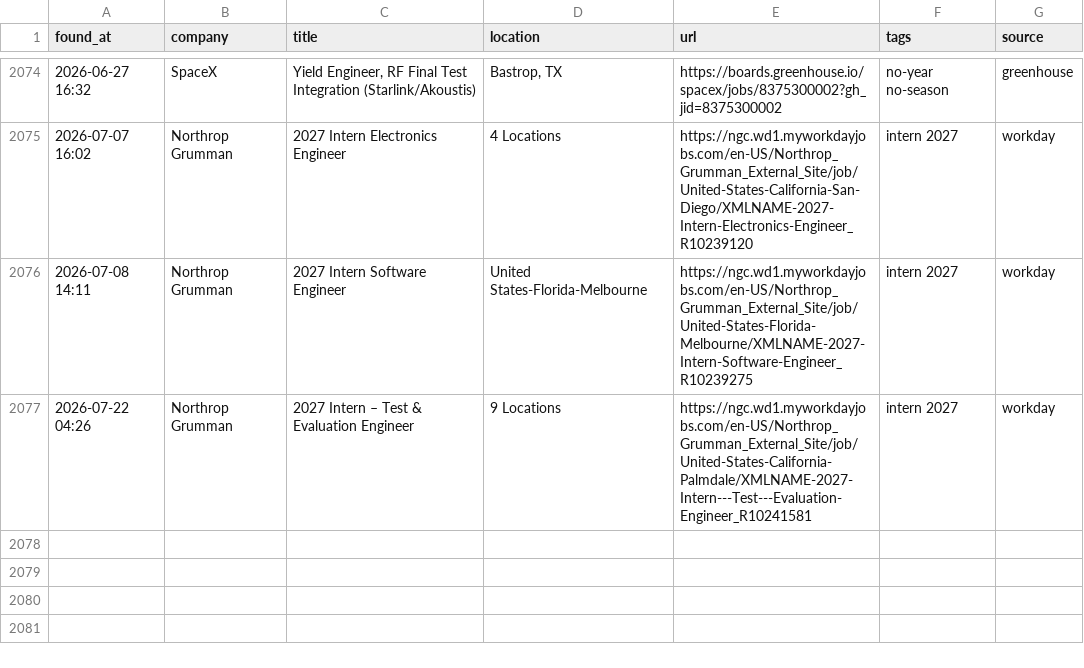
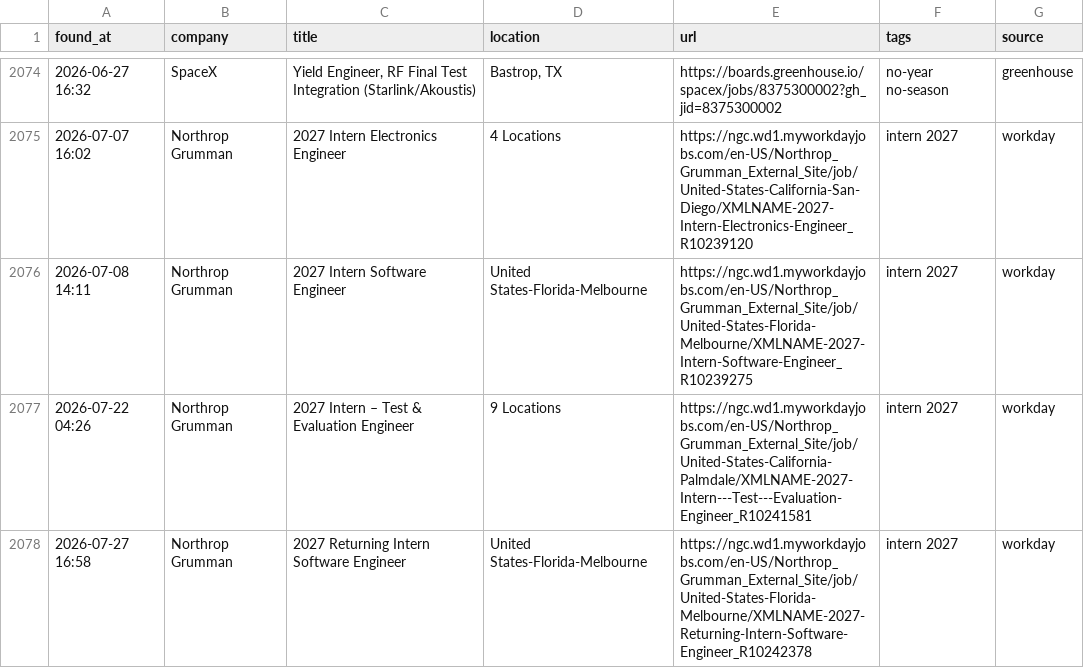
Before and after one commit to anshpatel8014-dotcom/internships, a CSV file: all_matches.csv, drawn as a sheet; only a part is shown, gaps mark what is left out.

```diff
--- a/all_matches.csv
+++ b/all_matches.csv
@@ -2077 +2077,2 @@ found_at,company,title,location,url,tags,source
 2026-07-22 04:26,Northrop Grumman,2027 Intern – Test & Evaluation Engineer,9 Locations,https://ngc.wd1.myworkdayjobs.com/en-US/Northrop_Grumman_External_Site/job/United-States-California-Palmdale/XMLNAME-2027-Intern---Test---Evaluation-Engineer_R10241581,intern 2027,workday
+2026-07-27 16:58,Northrop Grumman,2027 Returning Intern Software Engineer,United States-Florida-Melbourne,https://ngc.wd1.myworkdayjobs.com/en-US/Northrop_Grumman_External_Site/job/United-States-Florida-Melbourne/XMLNAME-2027-Returning-Intern-Software-Engineer_R10242378,intern 2027,workday
```
Also changed, not shown: 2 other files.
